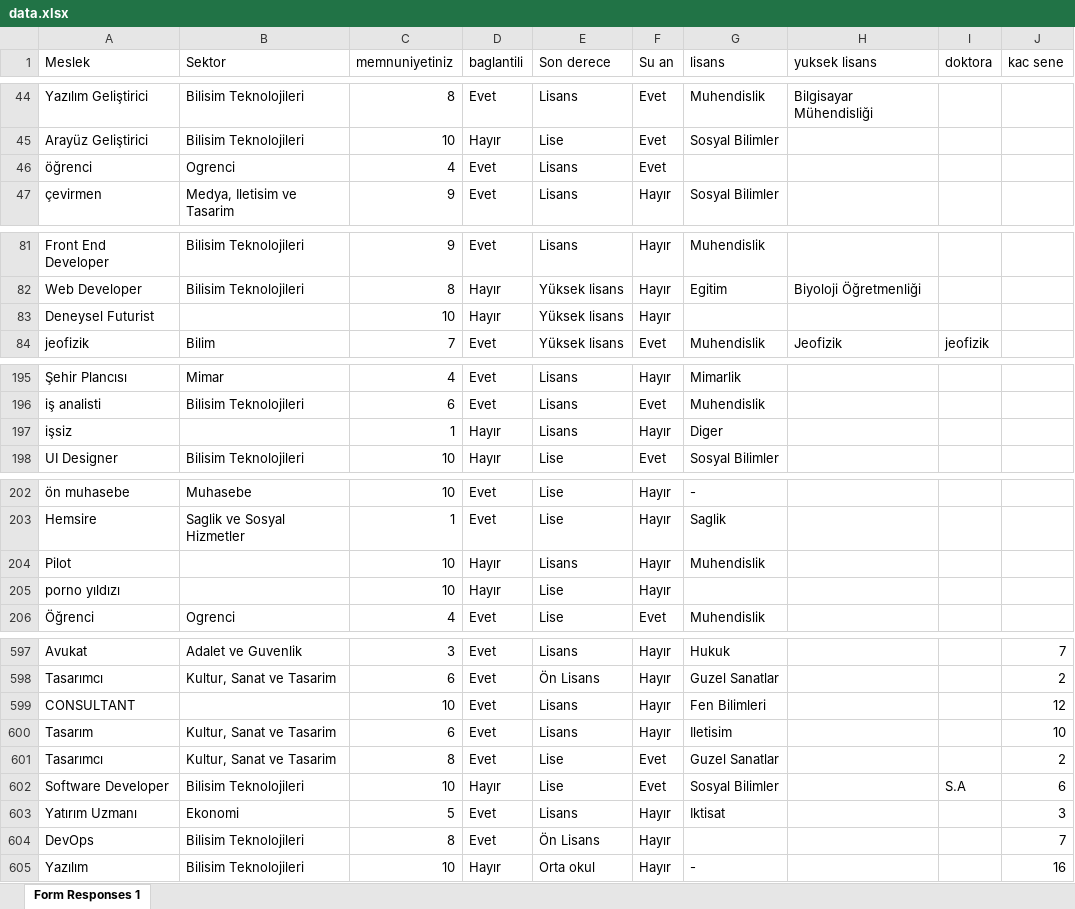
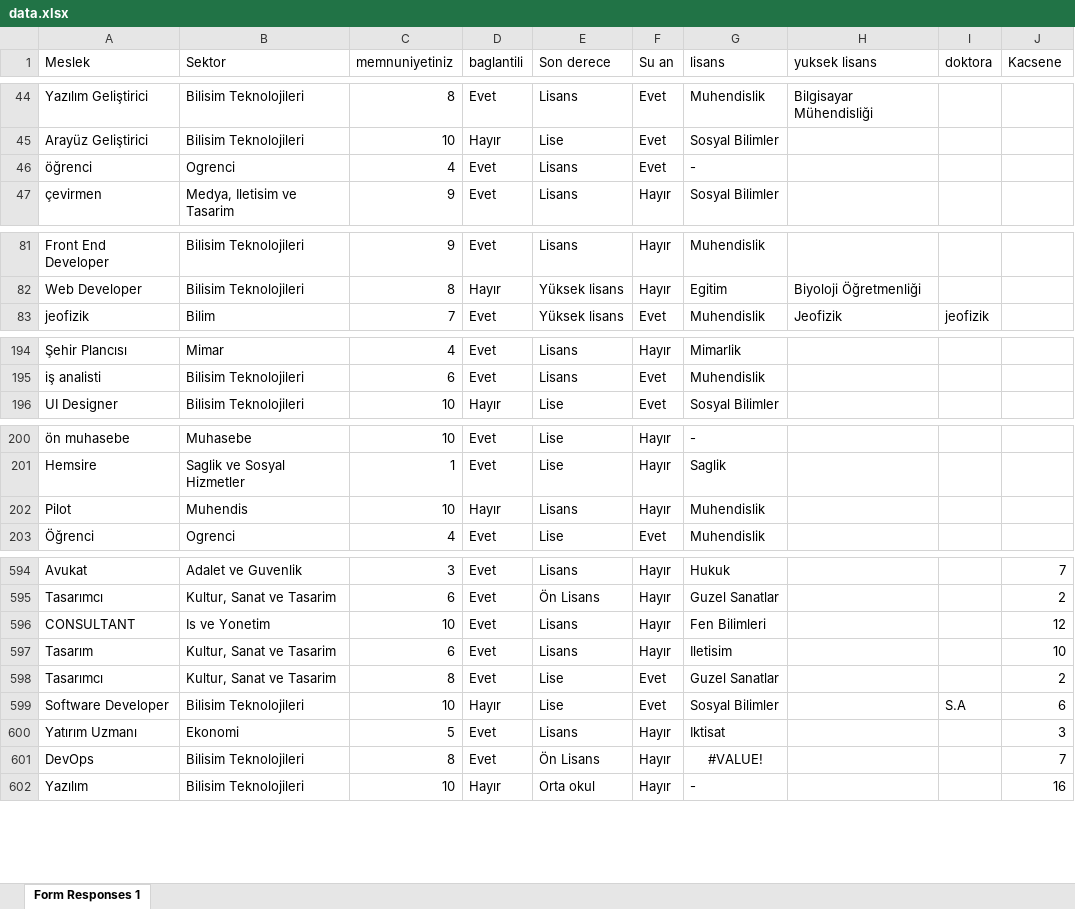
Before and after one commit to hanakamer/data-vis, an Excel workbook: data/data.xlsx, sheet Form Responses 1, drawn as a sheet; only a part is shown, gaps mark what is left out; values as stored, in another font and other column widths than the file's, no borders; conditional formats not drawn; removed rows and columns are numbered as before the commit, all else as after; the diff covers the shown part only; the diff names each change by its address in the sheet, - before the commit and + after, or states it on an @@ line.

```diff
--- a/data/data.xlsx (sheet Form Responses 1)
+++ b/data/data.xlsx (sheet Form Responses 1)
-J1: kac sene
+J1: Kacsene
-G46 (lisans): (empty)
+G46 (lisans): -
-row 83: Deneysel Futurist |  | 10 | Hayır | Yüksek lisans | Hayır
-row 197: işsiz |  | 1 | Hayır | Lisans | Hayır | Diger
-B202 (Sektor): (empty)
+B202 (Sektor): Muhendis
-row 205: porno yıldızı |  | 10 | Hayır | Lise | Hayır
-B596 (Sektor): (empty)
+B596 (Sektor): Is ve Yonetim
-G601 (lisans): (empty)
+G601 (lisans): #VALUE!
```
Also changed, not shown: 1 edited cell elsewhere in this sheet, 4 other files.
